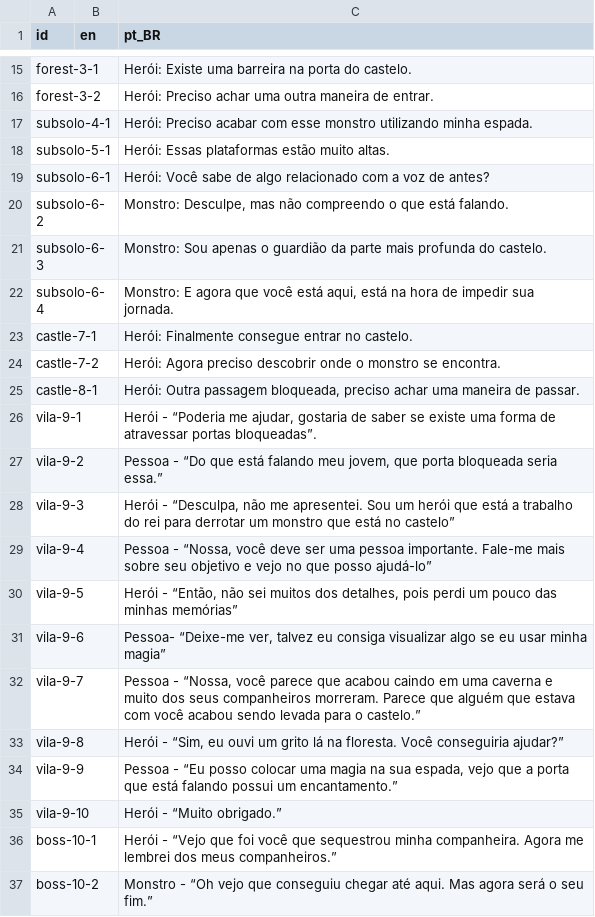
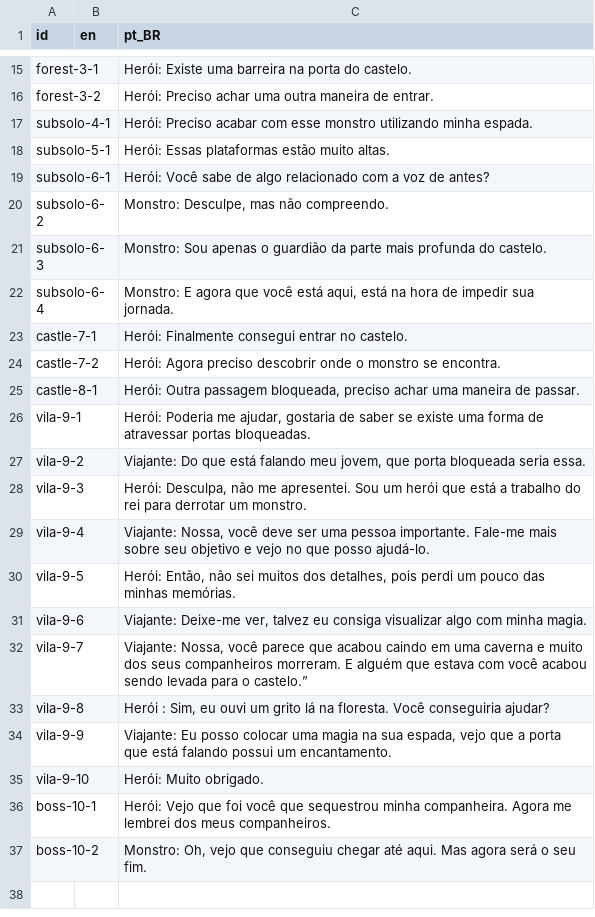
Before and after one commit to fiwon123/MetroidvaniaTCC, a CSV file: MetroidvaniaTCC/GFX/Languages/languages.csv, drawn as a sheet; only a part is shown, gaps mark what is left out.

Commit message:
Fix Problerm in Language

```diff
--- a/MetroidvaniaTCC/GFX/Languages/languages.csv
+++ b/MetroidvaniaTCC/GFX/Languages/languages.csv
@@ -19,19 +19,19 @@ subsolo-5-1,,Herói: Essas plataformas estão muito altas.
 subsolo-6-1,,Herói: Você sabe de algo relacionado com a voz de antes?
-subsolo-6-2,,"Monstro: Desculpe, mas não compreendo o que está falando."
+subsolo-6-2,,"Monstro: Desculpe, mas não compreendo."
 subsolo-6-3,,Monstro: Sou apenas o guardião da parte mais profunda do castelo.
 subsolo-6-4,,"Monstro: E agora que você está aqui, está na hora de impedir sua jornada."
-castle-7-1,,Herói: Finalmente consegue entrar no castelo.
+castle-7-1,,Herói: Finalmente consegui entrar no castelo.
 castle-7-2,,Herói: Agora preciso descobrir onde o monstro se encontra.
 castle-8-1,,"Herói: Outra passagem bloqueada, preciso achar uma maneira de passar."
-vila-9-1,,"Herói - “Poderia me ajudar, gostaria de saber se existe uma forma de atravessar portas bloqueadas”."
-vila-9-2,,"Pessoa - “Do que está falando meu jovem, que porta bloqueada seria essa.”"
-vila-9-3,,"Herói - “Desculpa, não me apresentei. Sou um herói que está a trabalho do rei para derrotar um monstro que está no castelo”"
-vila-9-4,,"Pessoa - “Nossa, você deve ser uma pessoa importante. Fale-me mais sobre seu objetivo e vejo no que posso ajudá-lo”"
-vila-9-5,,"Herói - “Então, não sei muitos dos detalhes, pois perdi um pouco das minhas memórias”"
-vila-9-6,,"Pessoa- “Deixe-me ver, talvez eu consiga visualizar algo se eu usar minha magia”"
-vila-9-7,,"Pessoa - “Nossa, você parece que acabou caindo em uma caverna e muito dos seus companheiros morreram. Parece que alguém que estava com você acabou sendo levada para o castelo.”"
-vila-9-8,,"Herói - “Sim, eu ouvi um grito lá na floresta. Você conseguiria ajudar?”"
-vila-9-9,,"Pessoa - “Eu posso colocar uma magia na sua espada, vejo que a porta que está falando possui um encantamento.”"
-vila-9-10,,Herói - “Muito obrigado.”
-boss-10-1,,Herói - “Vejo que foi você que sequestrou minha companheira. Agora me lembrei dos meus companheiros.”
-boss-10-2,,Monstro - “Oh vejo que conseguiu chegar até aqui. Mas agora será o seu fim.”
+vila-9-1,,"Herói: Poderia me ajudar, gostaria de saber se existe uma forma de atravessar portas bloqueadas."
+vila-9-2,,"Viajante: Do que está falando meu jovem, que porta bloqueada seria essa."
+vila-9-3,,"Herói: Desculpa, não me apresentei. Sou um herói que está a trabalho do rei para derrotar um monstro."
+vila-9-4,,"Viajante: Nossa, você deve ser uma pessoa importante. Fale-me mais sobre seu objetivo e vejo no que posso ajudá-lo."
+vila-9-5,,"Herói: Então, não sei muitos dos detalhes, pois perdi um pouco das minhas memórias."
+vila-9-6,,"Viajante: Deixe-me ver, talvez eu consiga visualizar algo com minha magia."
+vila-9-7,,"Viajante: Nossa, você parece que acabou caindo em uma caverna e muito dos seus companheiros morreram. E alguém que estava com você acabou sendo levada para o castelo.”"
+vila-9-8,,"Herói : Sim, eu ouvi um grito lá na floresta. Você conseguiria ajudar?"
+vila-9-9,,"Viajante: Eu posso colocar uma magia na sua espada, vejo que a porta que está falando possui um encantamento."
+vila-9-10,,Herói: Muito obrigado.
+boss-10-1,,Herói: Vejo que foi você que sequestrou minha companheira. Agora me lembrei dos meus companheiros.
+boss-10-2,,"Monstro: Oh, vejo que conseguiu chegar até aqui. Mas agora será o seu fim."
```
Also changed, not shown: 4 other files.
